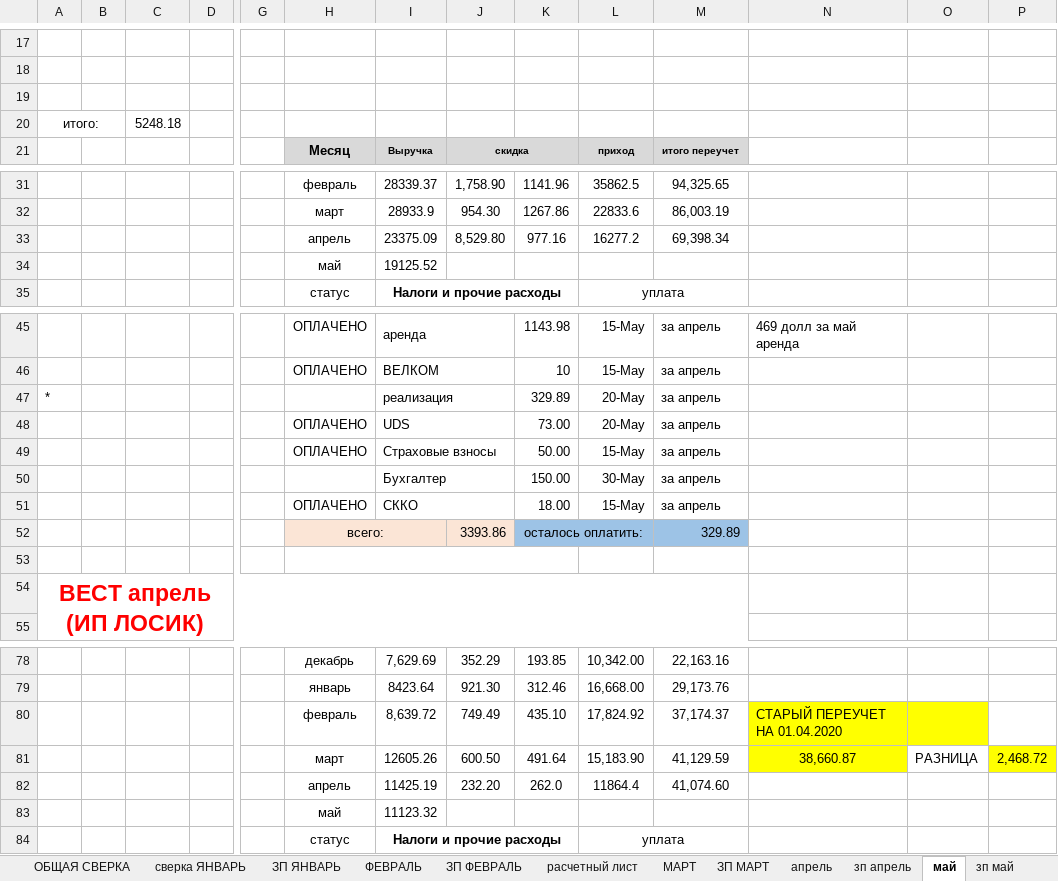
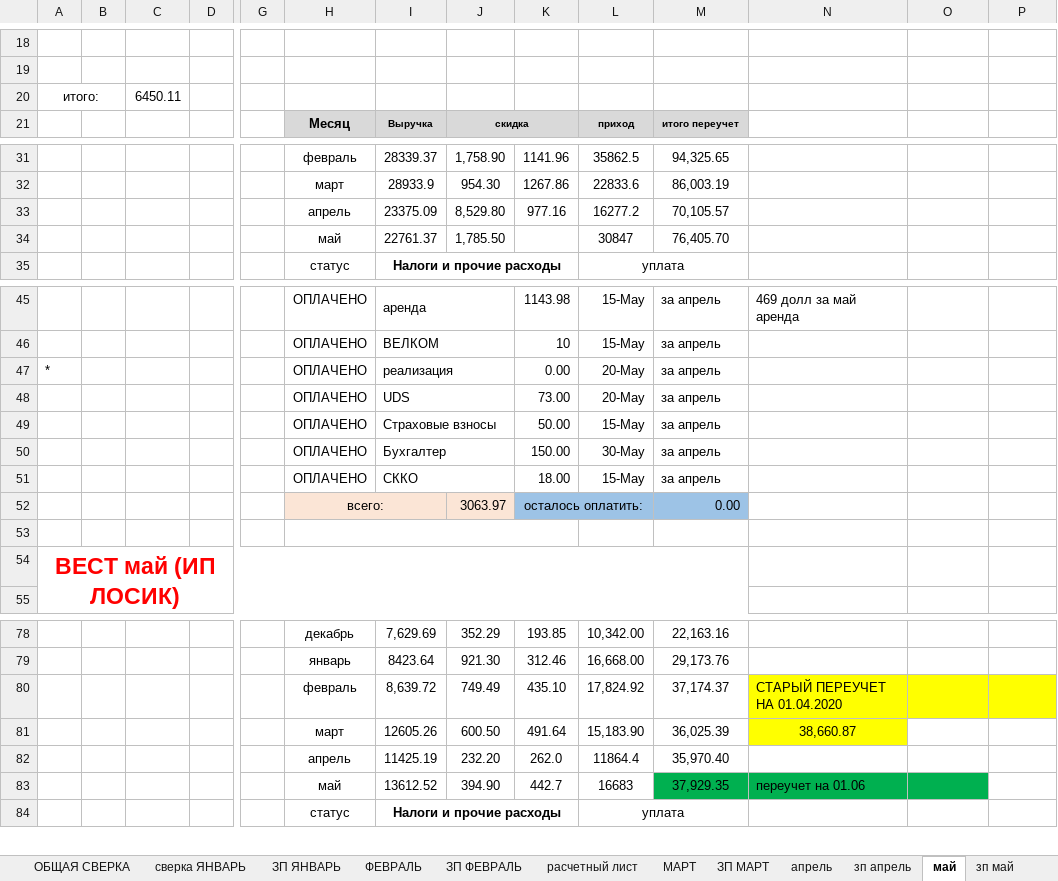
Before and after one commit to vitalusdza/lucky-lady, an Excel workbook: LUCKY LADY (1).xlsx, sheet май, drawn as a sheet; only a part is shown, gaps mark what is left out; values as stored, in another font and other column widths than the file's, no borders; charts and pictures not drawn; removed rows and columns are numbered as before the commit, all else as after; rows hold the shown columns only; the diff covers the shown part only; the diff names each change by its address in the sheet, - before the commit and + after, or states it on an @@ line.

```diff
--- a/LUCKY LADY (1).xlsx (sheet май)
+++ b/LUCKY LADY (1).xlsx (sheet май)
-row 19: (empty)
-C20: 5248.18
+C20: 6450.11
-M33: 69,398.34
+M33: 70,105.57
-row 34:  |  |  |  |  | май | 19125.52
+row 34:  |  |  |  |  | май | 22761.37 | 1,785.50 |  | 30847 | 76,405.70
-H47: (empty)
+H47: ОПЛАЧЕНО
-K47: 329.89
+K47: 0.00
-H50: (empty)
+H50: ОПЛАЧЕНО
-J52: 3393.86
+J52: 3063.97
-M52: 329.89
+M52: 0.00
-A54: ВЕСТ апрель (ИП ЛОСИК)
+A54: ВЕСТ май (ИП ЛОСИК)
-P80 fill: none
+P80 fill: #FFFF00
-M81: 41,129.59
+M81: 36,025.39
-O81: РАЗНИЦА
+O81: (empty)
-P81: 2,468.72
+P81: (empty)
-P81 fill: #FFFF00
+P81 fill: none
-M82: 41,074.60
+M82: 35,970.40
-row 83:  |  |  |  |  | май | 11123.32
+row 83:  |  |  |  |  | май | 13612.52 | 394.90 | 442.7 | 16683 | 37,929.35 | переучет на 01.06
```
Also changed, not shown: 3 added rows, 2 removed rows, 20 edited cells and cell formats elsewhere in this sheet, sheet зп май, sheet ОБЩЕЕ, other sheet tabs, formulas that keep their value, hidden cells, charts or pictures.
